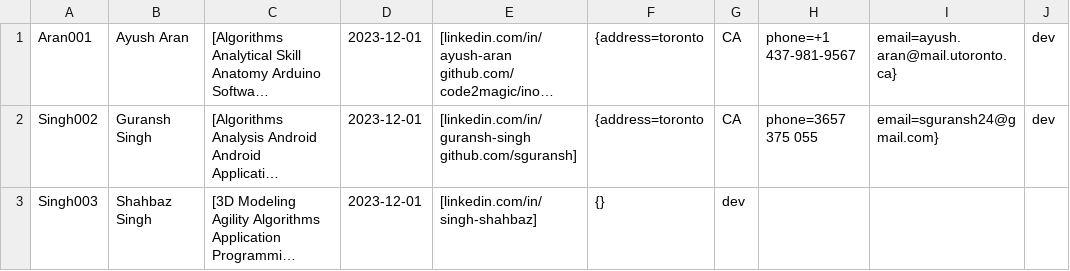
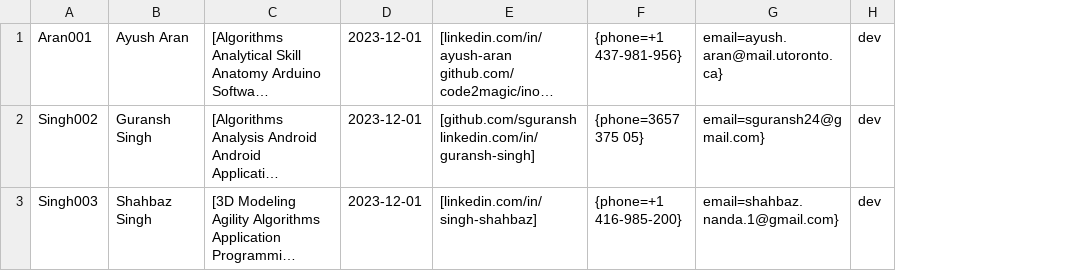
Before and after one commit to SGuransh/TalentVista, a CSV file: out/production/TalentVista/data_access/Applicants.csv, drawn as a sheet; long unchanged cells end in …; removed rows and columns are numbered as before the commit, all else as after; the diff names each change by its address in the sheet, - before the commit and + after, or states it on an @@ line.

```diff
--- a/out/production/TalentVista/data_access/Applicants.csv
+++ b/out/production/TalentVista/data_access/Applicants.csv
-column F, rows 1-3: {address=toronto | {address=toronto | {}
-column G, rows 1-3: CA | CA | dev
-column H, rows 1-2: phone=+1 437-981-9567 | phone=3657 375 055
+column F, rows 1-3: {phone=+1 437-981-956} | {phone=3657 375 05} | {phone=+1 416-985-200}
-E2: [linkedin.com/in/guransh-singh github.com/sguransh]
+E2: [github.com/sguransh linkedin.com/in/guransh-singh]
-G3: (empty)
+G3: email=shahbaz.nanda.1@gmail.com}
-H3: (empty)
+H3: dev
```
Also changed, not shown: src/data_access/Applicants.csv, 2 other files.
